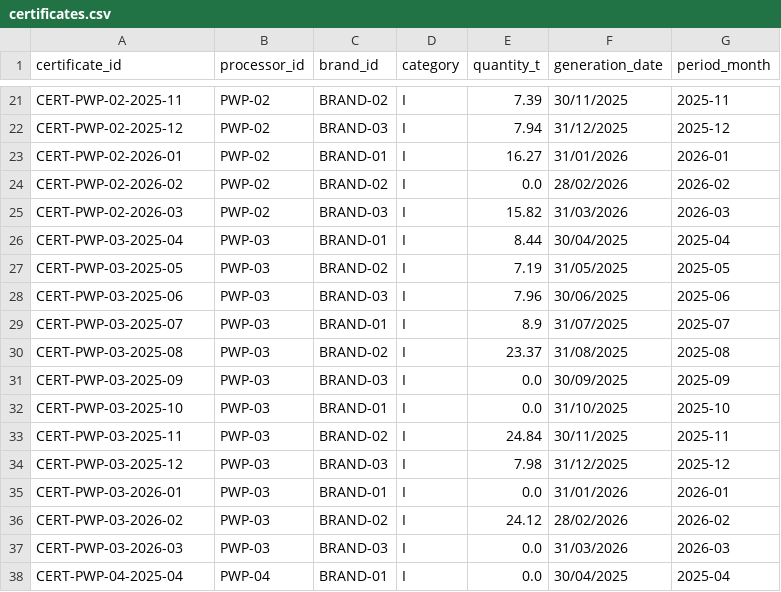
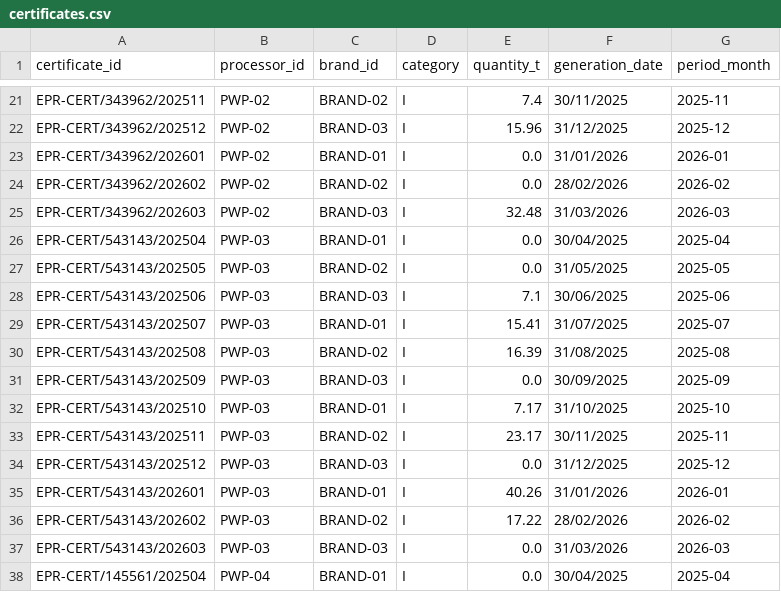
Before and after one commit to raahgir33/epr-integrity-verifier, a CSV file: data/synthetic/seed-42/certificates.csv, drawn as a sheet; only a part is shown, gaps mark what is left out; the diff covers the shown part only; the diff names each change by its address in the sheet, - before the commit and + after, or states it on an @@ line.

```diff
--- a/data/synthetic/seed-42/certificates.csv
+++ b/data/synthetic/seed-42/certificates.csv
-A21 (certificate_id): CERT-PWP-02-2025-11
+A21 (certificate_id): EPR-CERT/343962/202511
-E21 (quantity_t): 7.39
+E21 (quantity_t): 7.4
-A22 (certificate_id): CERT-PWP-02-2025-12
+A22 (certificate_id): EPR-CERT/343962/202512
-E22 (quantity_t): 7.94
+E22 (quantity_t): 15.96
-A23 (certificate_id): CERT-PWP-02-2026-01
+A23 (certificate_id): EPR-CERT/343962/202601
-E23 (quantity_t): 16.27
+E23 (quantity_t): 0.0
-A24 (certificate_id): CERT-PWP-02-2026-02
+A24 (certificate_id): EPR-CERT/343962/202602
-A25 (certificate_id): CERT-PWP-02-2026-03
+A25 (certificate_id): EPR-CERT/343962/202603
-E25 (quantity_t): 15.82
+E25 (quantity_t): 32.48
-A26 (certificate_id): CERT-PWP-03-2025-04
+A26 (certificate_id): EPR-CERT/543143/202504
-E26 (quantity_t): 8.44
+E26 (quantity_t): 0.0
-A27 (certificate_id): CERT-PWP-03-2025-05
+A27 (certificate_id): EPR-CERT/543143/202505
-E27 (quantity_t): 7.19
+E27 (quantity_t): 0.0
-A28 (certificate_id): CERT-PWP-03-2025-06
+A28 (certificate_id): EPR-CERT/543143/202506
-E28 (quantity_t): 7.96
+E28 (quantity_t): 7.1
-A29 (certificate_id): CERT-PWP-03-2025-07
+A29 (certificate_id): EPR-CERT/543143/202507
-E29 (quantity_t): 8.9
+E29 (quantity_t): 15.41
-A30 (certificate_id): CERT-PWP-03-2025-08
+A30 (certificate_id): EPR-CERT/543143/202508
-E30 (quantity_t): 23.37
+E30 (quantity_t): 16.39
-A31 (certificate_id): CERT-PWP-03-2025-09
+A31 (certificate_id): EPR-CERT/543143/202509
-A32 (certificate_id): CERT-PWP-03-2025-10
+A32 (certificate_id): EPR-CERT/543143/202510
-E32 (quantity_t): 0.0
+E32 (quantity_t): 7.17
-A33 (certificate_id): CERT-PWP-03-2025-11
+A33 (certificate_id): EPR-CERT/543143/202511
-E33 (quantity_t): 24.84
+E33 (quantity_t): 23.17
-A34 (certificate_id): CERT-PWP-03-2025-12
+A34 (certificate_id): EPR-CERT/543143/202512
-E34 (quantity_t): 7.98
+E34 (quantity_t): 0.0
-A35 (certificate_id): CERT-PWP-03-2026-01
+A35 (certificate_id): EPR-CERT/543143/202601
-E35 (quantity_t): 0.0
+E35 (quantity_t): 40.26
-A36 (certificate_id): CERT-PWP-03-2026-02
+A36 (certificate_id): EPR-CERT/543143/202602
-E36 (quantity_t): 24.12
+E36 (quantity_t): 17.22
-A37 (certificate_id): CERT-PWP-03-2026-03
+A37 (certificate_id): EPR-CERT/543143/202603
-A38 (certificate_id): CERT-PWP-04-2025-04
+A38 (certificate_id): EPR-CERT/145561/202504
```
Also changed, not shown: 158 edited cells elsewhere in this file, 8 other files.
